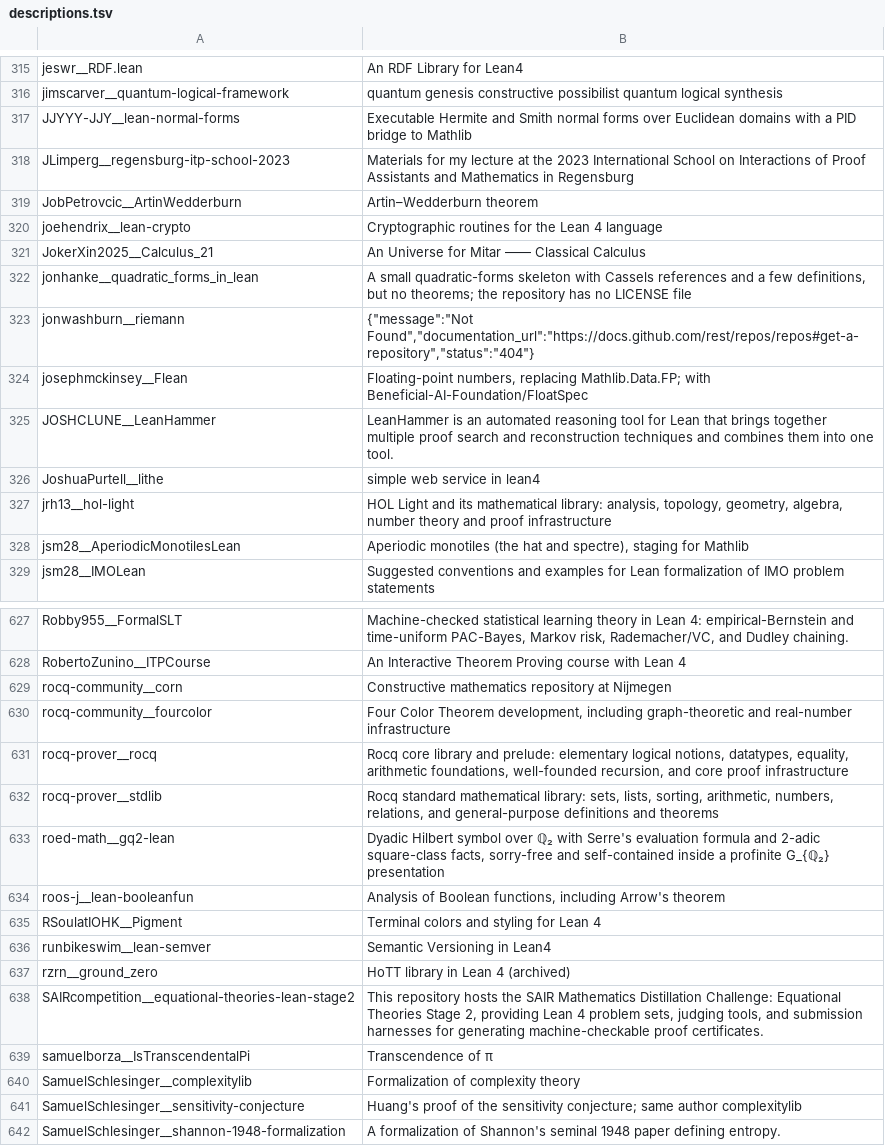
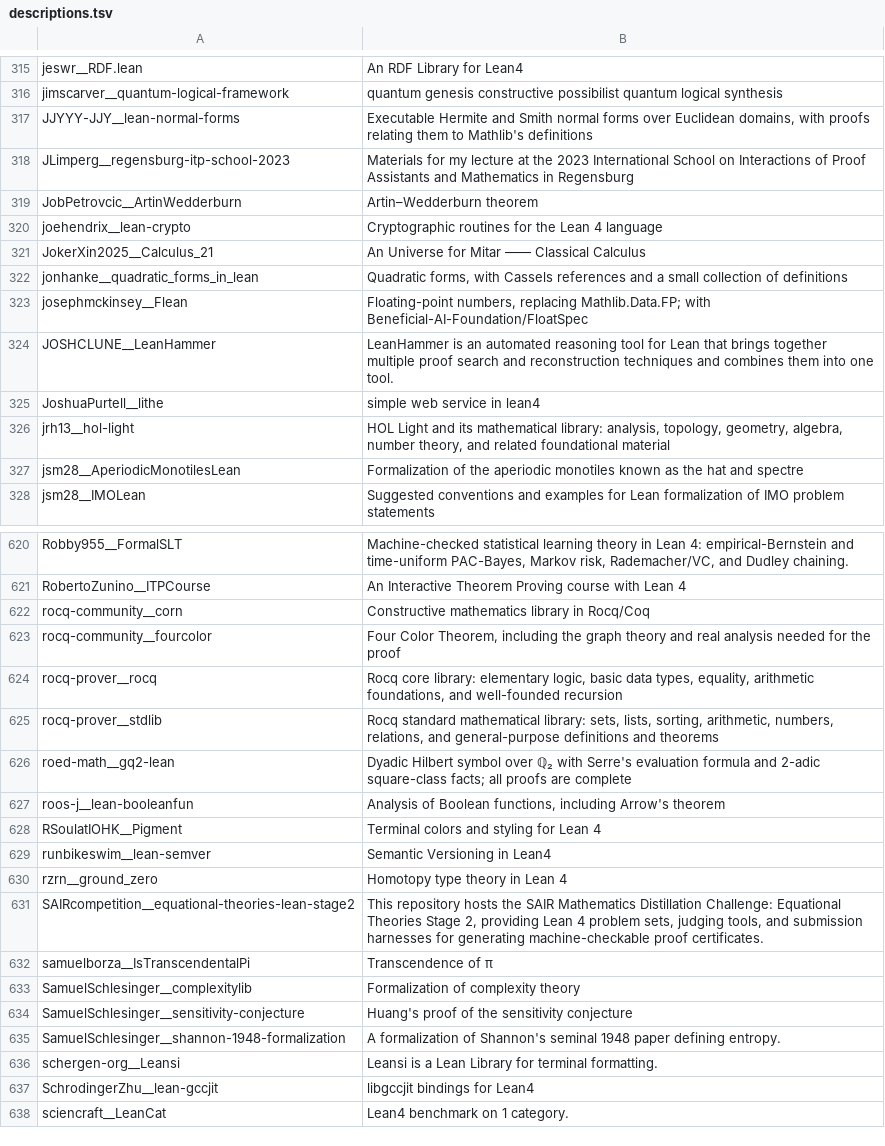
Before and after one commit to dzackgarza/formalization-corpus, a TSV file: descriptions.tsv, drawn as a sheet; only a part is shown, gaps mark what is left out; the shorter side is filled out with more unchanged rows; the diff covers the shown part only.

Commit message:
style: normalize mathematical terminology

```diff
--- a/descriptions.tsv
+++ b/descriptions.tsv
@@ -316,3 +316,3 @@ jeswr__RDF.lean	An RDF Library for Lean4
 jimscarver__quantum-logical-framework	quantum genesis constructive possibilist quantum logical synthesis
-JJYYY-JJY__lean-normal-forms	Executable Hermite and Smith normal forms over Euclidean domains with a PID bridge to Mathlib
+JJYYY-JJY__lean-normal-forms	Executable Hermite and Smith normal forms over Euclidean domains, with proofs relating them to Mathlib's definitions
 JLimperg__regensburg-itp-school-2023	Materials for my lecture at the 2023 International School on Interactions of Proof Assistants and Mathematics in Regensburg
@@ -321,4 +321,3 @@ joehendrix__lean-crypto	Cryptographic routines for the Lean 4 language
 JokerXin2025__Calculus_21	An Universe for Mitar —— Classical Calculus
-jonhanke__quadratic_forms_in_lean	A small quadratic-forms skeleton with Cassels references and a few definitions, but no theorems; the repository has no LICENSE file
-jonwashburn__riemann	{"message":"Not Found","documentation_url":"https://docs.github.com/rest/repos/repos#get-a-repository","status":"404"}
+jonhanke__quadratic_forms_in_lean	Quadratic forms, with Cassels references and a small collection of definitions
 josephmckinsey__Flean	Floating-point numbers, replacing Mathlib.Data.FP; with Beneficial-AI-Foundation/FloatSpec
@@ -326,4 +325,4 @@ JOSHCLUNE__LeanHammer	LeanHammer is an automated reasoning tool for Lean that br
 JoshuaPurtell__lithe	simple web service in lean4
-jrh13__hol-light	HOL Light and its mathematical library: analysis, topology, geometry, algebra, number theory and proof infrastructure
-jsm28__AperiodicMonotilesLean	Aperiodic monotiles (the hat and spectre), staging for Mathlib
+jrh13__hol-light	HOL Light and its mathematical library: analysis, topology, geometry, algebra, number theory, and related foundational material
+jsm28__AperiodicMonotilesLean	Formalization of the aperiodic monotiles known as the hat and spectre
 jsm28__IMOLean	Suggested conventions and examples for Lean formalization of IMO problem statements
@@ -628,7 +621,7 @@ Robby955__FormalSLT	Machine-checked statistical learning theory in Lean 4: empir
 RobertoZunino__ITPCourse	An Interactive Theorem Proving course with Lean 4
-rocq-community__corn	Constructive mathematics repository at Nijmegen
-rocq-community__fourcolor	Four Color Theorem development, including graph-theoretic and real-number infrastructure
-rocq-prover__rocq	Rocq core library and prelude: elementary logical notions, datatypes, equality, arithmetic foundations, well-founded recursion, and core proof infrastructure
+rocq-community__corn	Constructive mathematics library in Rocq/Coq
+rocq-community__fourcolor	Four Color Theorem, including the graph theory and real analysis needed for the proof
+rocq-prover__rocq	Rocq core library: elementary logic, basic data types, equality, arithmetic foundations, and well-founded recursion
 rocq-prover__stdlib	Rocq standard mathematical library: sets, lists, sorting, arithmetic, numbers, relations, and general-purpose definitions and theorems
-roed-math__gq2-lean	Dyadic Hilbert symbol over ℚ₂ with Serre's evaluation formula and 2-adic square-class facts, sorry-free and self-contained inside a profinite G_{ℚ₂} presentation
+roed-math__gq2-lean	Dyadic Hilbert symbol over ℚ₂ with Serre's evaluation formula and 2-adic square-class facts; all proofs are complete
 roos-j__lean-booleanfun	Analysis of Boolean functions, including Arrow's theorem
@@ -636,3 +629,3 @@ RSoulatIOHK__Pigment	Terminal colors and styling for Lean 4
 runbikeswim__lean-semver	Semantic Versioning in Lean4
-rzrn__ground_zero	HoTT library in Lean 4 (archived)
+rzrn__ground_zero	Homotopy type theory in Lean 4
 SAIRcompetition__equational-theories-lean-stage2	This repository hosts the SAIR Mathematics Distillation Challenge: Equational Theories Stage 2, providing Lean 4 problem sets, judging tools, and submission harnesses for generating machine-checkable proof certificates.
@@ -640,3 +633,3 @@ samuelborza__IsTranscendentalPi	Transcendence of π
 SamuelSchlesinger__complexitylib	Formalization of complexity theory
-SamuelSchlesinger__sensitivity-conjecture	Huang's proof of the sensitivity conjecture; same author complexitylib
+SamuelSchlesinger__sensitivity-conjecture	Huang's proof of the sensitivity conjecture
 SamuelSchlesinger__shannon-1948-formalization	A formalization of Shannon's seminal 1948 paper defining entropy.
```
Also changed, not shown: 7 removed rows and 38 edited cells elsewhere in this file, subject-taxonomy.tsv, 7 other files.
